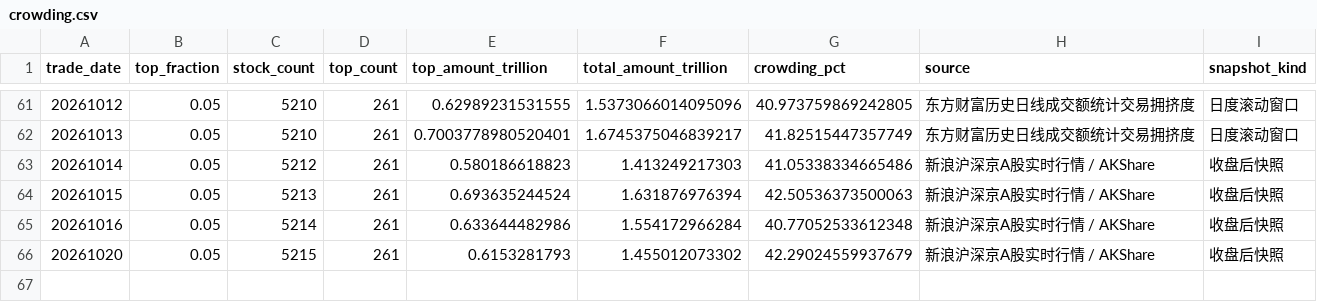
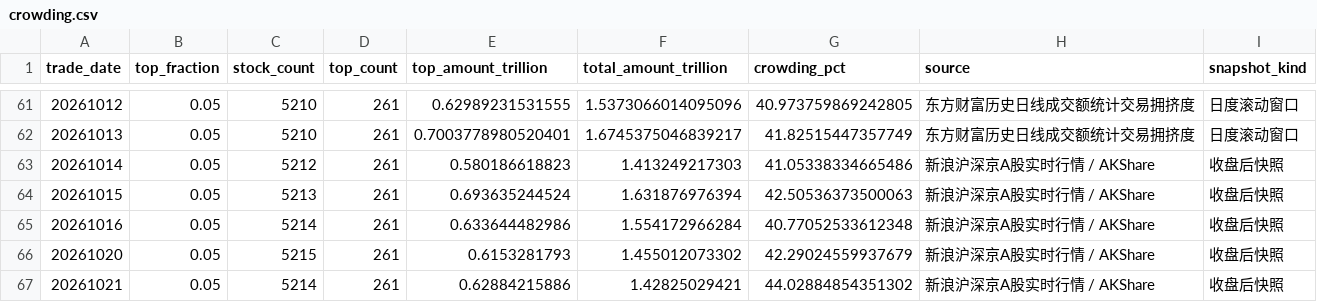
Before and after one commit to littlepeachh/macroscope-dashboard-v9, a CSV file: data/crowding.csv, drawn as a sheet; only a part is shown, gaps mark what is left out; the diff names each change by its address in the sheet, - before the commit and + after, or states it on an @@ line.

```diff
--- a/data/crowding.csv
+++ b/data/crowding.csv
+row 67: 20261021 | 0.05 | 5214 | 261 | 0.62884215886 | 1.42825029421 | 44.02884854351302 | 新浪沪深京A股实时行情 / AKShare | 收盘后快照
```
Also changed, not shown: data/breadth.csv, data/deviation.csv, 6 other files.
